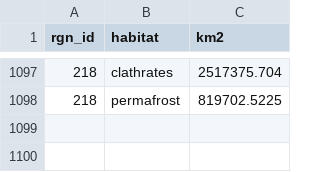
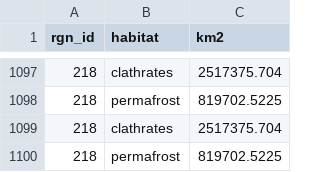
Before and after one commit to OHI-Science/ohi-canada, a CSV file: eezCHONE/layers/hab_extent.csv, drawn as a sheet; only a part is shown, gaps mark what is left out.

```diff
--- a/eezCHONE/layers/hab_extent.csv
+++ b/eezCHONE/layers/hab_extent.csv
@@ -1098 +1098,3 @@
 "218","permafrost","819702.5225"
+"218","clathrates","2517375.704"
+"218","permafrost","819702.5225"
```
Also changed, not shown: eezCHONE/conf/goals.csv, eezCHONE/conf/pressures_matrix.csv, 15 other files.
